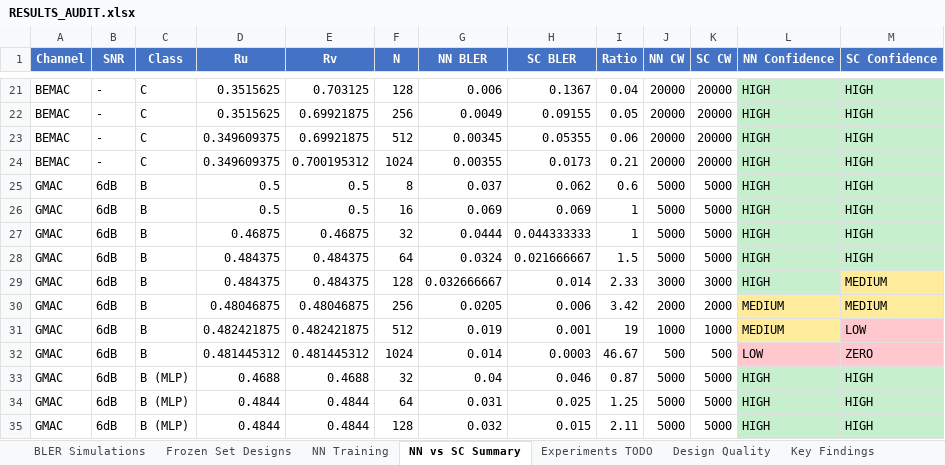
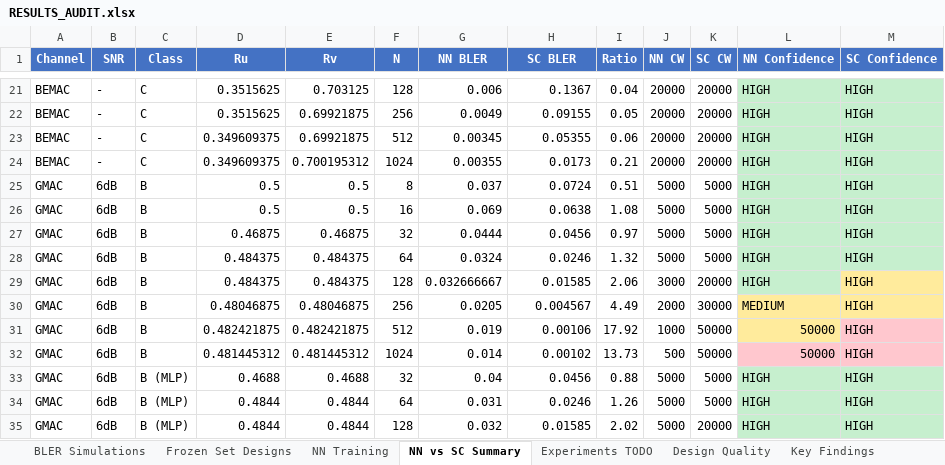
Before and after one commit to eitanspi/polar-codes-mac, an Excel workbook: results/RESULTS_AUDIT.xlsx, sheet NN vs SC Summary, drawn as a sheet; only a part is shown, gaps mark what is left out; values as stored, in another font and other column widths than the file's, no borders; the diff covers the shown part only; the diff names each change by its address in the sheet, - before the commit and + after, or states it on an @@ line.

```diff
--- a/results/RESULTS_AUDIT.xlsx (sheet NN vs SC Summary)
+++ b/results/RESULTS_AUDIT.xlsx (sheet NN vs SC Summary)
-H25 (SC BLER): 0.062
+H25 (SC BLER): 0.0724
-I25 (Ratio): 0.6
+I25 (Ratio): 0.51
-H26 (SC BLER): 0.069
+H26 (SC BLER): 0.0638
-I26 (Ratio): 1
+I26 (Ratio): 1.08
-H27 (SC BLER): 0.044333333
+H27 (SC BLER): 0.0456
-I27 (Ratio): 1
+I27 (Ratio): 0.97
-H28 (SC BLER): 0.021666667
+H28 (SC BLER): 0.0246
-I28 (Ratio): 1.5
+I28 (Ratio): 1.32
-H29 (SC BLER): 0.014
+H29 (SC BLER): 0.01585
-I29 (Ratio): 2.33
+I29 (Ratio): 2.06
-K29 (SC CW): 3000
+K29 (SC CW): 20000
-M29:M30 (SC Confidence): MEDIUM
+M29:M30 (SC Confidence): HIGH
-H30 (SC BLER): 0.006
+H30 (SC BLER): 0.004567
-I30 (Ratio): 3.42
+I30 (Ratio): 4.49
-K30 (SC CW): 2000
+K30 (SC CW): 30000
-H31 (SC BLER): 0.001
+H31 (SC BLER): 0.00106
-I31 (Ratio): 19
+I31 (Ratio): 17.92
-K31 (SC CW): 1000
+K31 (SC CW): 50000
-L31 (NN Confidence): MEDIUM
+L31 (NN Confidence): 50000
-M31 (SC Confidence): LOW
+M31 (SC Confidence): HIGH
-H32 (SC BLER): 0.0003
+H32 (SC BLER): 0.00102
-I32 (Ratio): 46.67
+I32 (Ratio): 13.73
-K32 (SC CW): 500
+K32 (SC CW): 50000
-L32 (NN Confidence): LOW
+L32 (NN Confidence): 50000
-M32 (SC Confidence): ZERO
+M32 (SC Confidence): HIGH
-H33 (SC BLER): 0.046
+H33 (SC BLER): 0.0456
-I33 (Ratio): 0.87
+I33 (Ratio): 0.88
-H34 (SC BLER): 0.025
+H34 (SC BLER): 0.0246
-I34 (Ratio): 1.25
+I34 (Ratio): 1.26
-H35 (SC BLER): 0.015
+H35 (SC BLER): 0.01585
-I35 (Ratio): 2.11
+I35 (Ratio): 2.02
-K35 (SC CW): 5000
+K35 (SC CW): 20000
```
Also changed, not shown: 14 edited cells elsewhere in this sheet, sheet BLER Simulations, sheet NN Training, sheet Key Findings, sheet Experiments TODO, results/gmac_snr3dB/gmac_snr3dB_classB_Ru28_Rv28_SC/classB_Ru28_Rv28_snr3dB_SC.xlsx, results/gmac_snr6dB/gmac_snr6dB_classB_Ru48_Rv48_mlp_nn_vs_sc/mlp_nn_vs_sc_classB_Ru48_Rv48_snr6dB.xlsx, 8 other files.
